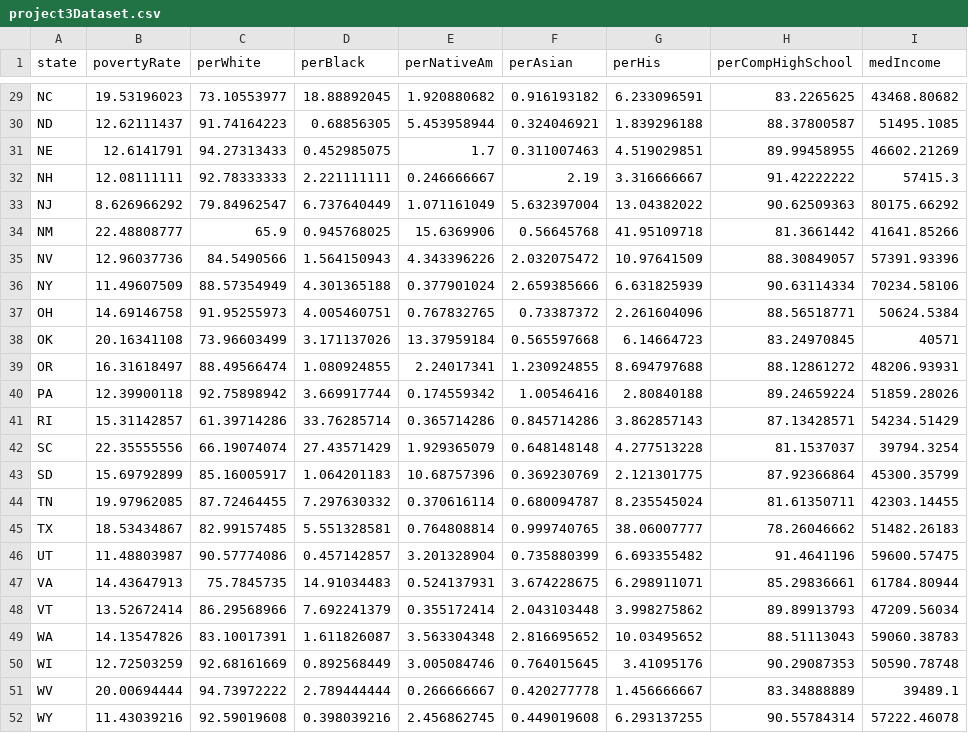
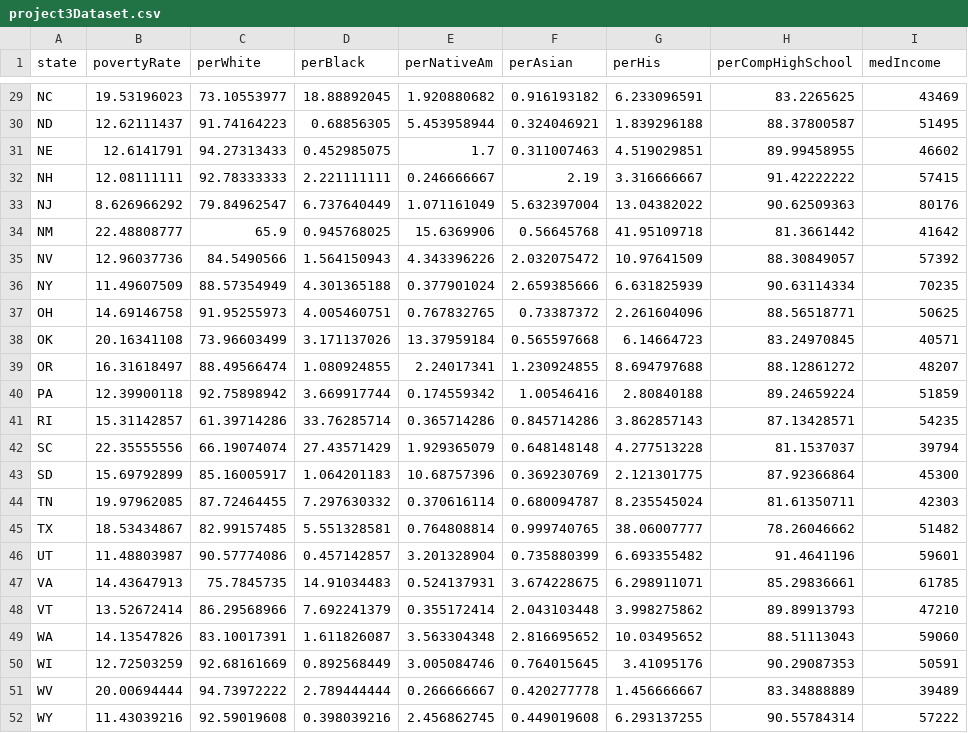
Before and after one commit to mahmoudharding/project3, a CSV file: datasets/project3Dataset.csv, drawn as a sheet; only a part is shown, gaps mark what is left out; the diff covers the shown part only; the diff names each change by its address in the sheet, - before the commit and + after, or states it on an @@ line.

```diff
--- a/datasets/project3Dataset.csv
+++ b/datasets/project3Dataset.csv
-I29 (medIncome): 43468.80682
+I29 (medIncome): 43469
-I30 (medIncome): 51495.1085
+I30 (medIncome): 51495
-I31 (medIncome): 46602.21269
+I31 (medIncome): 46602
-I32 (medIncome): 57415.3
+I32 (medIncome): 57415
-I33 (medIncome): 80175.66292
+I33 (medIncome): 80176
-I34 (medIncome): 41641.85266
+I34 (medIncome): 41642
-I35 (medIncome): 57391.93396
+I35 (medIncome): 57392
-I36 (medIncome): 70234.58106
+I36 (medIncome): 70235
-I37 (medIncome): 50624.5384
+I37 (medIncome): 50625
-I39 (medIncome): 48206.93931
+I39 (medIncome): 48207
-I40 (medIncome): 51859.28026
+I40 (medIncome): 51859
-I41 (medIncome): 54234.51429
+I41 (medIncome): 54235
-I42 (medIncome): 39794.3254
+I42 (medIncome): 39794
-I43 (medIncome): 45300.35799
+I43 (medIncome): 45300
-I44 (medIncome): 42303.14455
+I44 (medIncome): 42303
-I45 (medIncome): 51482.26183
+I45 (medIncome): 51482
-I46 (medIncome): 59600.57475
+I46 (medIncome): 59601
-I47 (medIncome): 61784.80944
+I47 (medIncome): 61785
-I48 (medIncome): 47209.56034
+I48 (medIncome): 47210
-I49 (medIncome): 59060.38783
+I49 (medIncome): 59060
-I50 (medIncome): 50590.78748
+I50 (medIncome): 50591
-I51 (medIncome): 39489.1
+I51 (medIncome): 39489
-I52 (medIncome): 57222.46078
+I52 (medIncome): 57222
```
Also changed, not shown: 26 edited cells elsewhere in this file.
